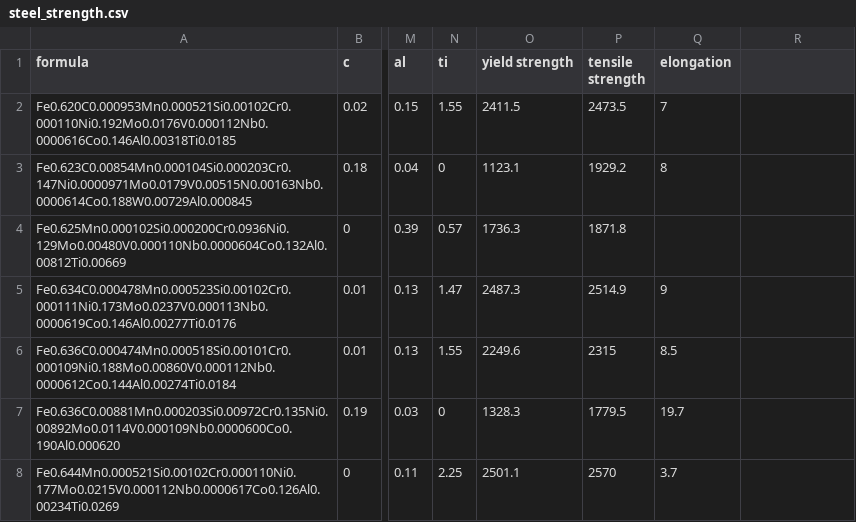
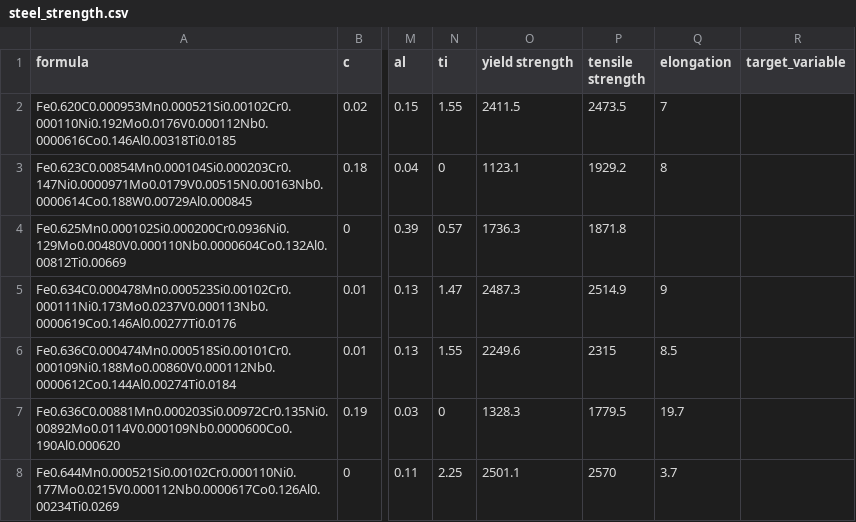
Before and after one commit to milanpatel110/Steel, a CSV file: steel_strength.csv, drawn as a sheet; only a part is shown, gaps mark what is left out; the diff names each change by its address in the sheet, - before the commit and + after, or states it on an @@ line.

Commit message:
Add files via upload

```diff
--- a/steel_strength.csv
+++ b/steel_strength.csv
-R1: (empty)
+R1: target_variable
```
